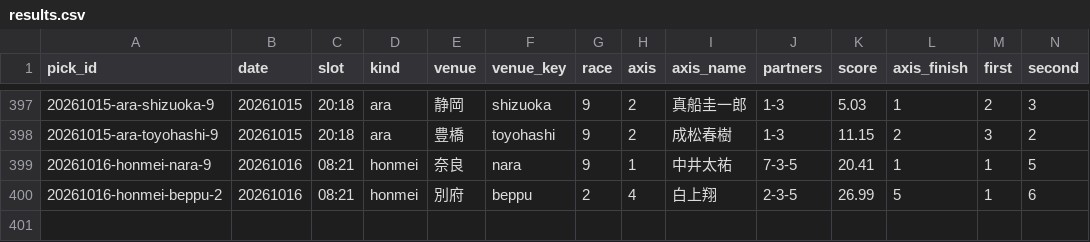
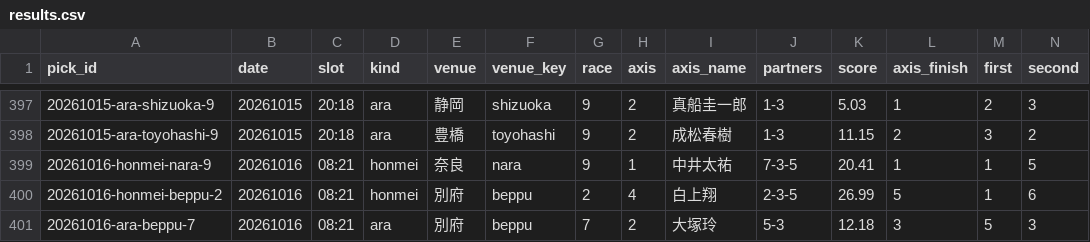
Before and after one commit to enfenitiefort863s-afk/chari-mash, a CSV file: data/results.csv, drawn as a sheet; only a part is shown, gaps mark what is left out; rows hold the shown columns only; the diff names each change by its address in the sheet, - before the commit and + after, or states it on an @@ line.

```diff
--- a/data/results.csv
+++ b/data/results.csv
+row 401: 20261016-ara-beppu-7 | 20261016 | 08:21 | ara | 別府 | beppu | 7 | 2 | 大塚玲 | 5-3 | 12.18 | 3 | 5 | 3
```
